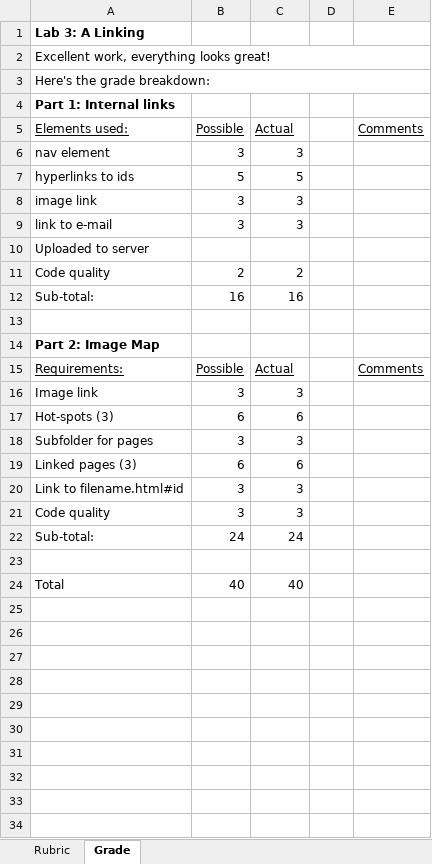
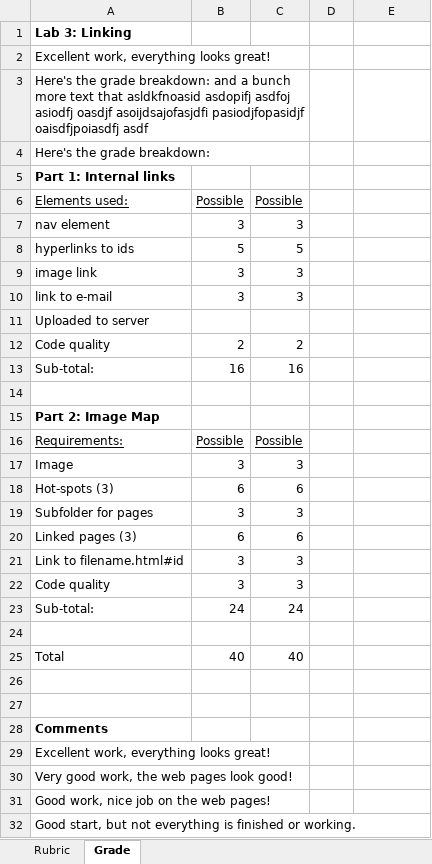
Before and after one commit to LCC-CIT/CIS195-CourseMaterials, an Excel workbook: Labs/Lab03/Lab3Rubric-CS195.xlsm, sheet Grade, drawn as a sheet; values as stored, in another font and other column widths than the file's, no borders; charts and pictures not drawn; removed rows and columns are numbered as before the commit, all else as after; the diff names each change by its address in the sheet, - before the commit and + after, or states it on an @@ line.

Commit message:
Added a comment macro

```diff
--- a/Labs/Lab03/Lab3Rubric-CS195.xlsm (sheet Grade)
+++ b/Labs/Lab03/Lab3Rubric-CS195.xlsm (sheet Grade)
-A1: Lab 3: A Linking
+A1: Lab 3: Linking
-A2:E2 merged
+A2:C2 merged
+row 3: Here's the grade breakdown: and a bunch more text that asldkfnoasid asdopifj asdfoj asiodfj oasdjf asoijdsajofasjdfi pasiodjfopasidjf oaisdfjpoiasdfj asdf
-A3:E3 merged
+A4:C4 merged
-C6: Actual
+C6: Possible
-E6: Comments
+E6: (empty)
-C16: Actual
+C16: Possible
-E16: Comments
+E16: (empty)
-A17: Image link
+A17: Image
+row 26: (empty)
+row 27: (empty)
+row 28: Comments
+row 29: Excellent work, everything looks great!
+row 30: Very good work, the web pages look good!
+row 31: Good work, nice job on the web pages!
+row 32: Good start, but not everything is finished or working.
```
Also changed, not shown: formulas that keep their value, charts or pictures, 1 other file.
